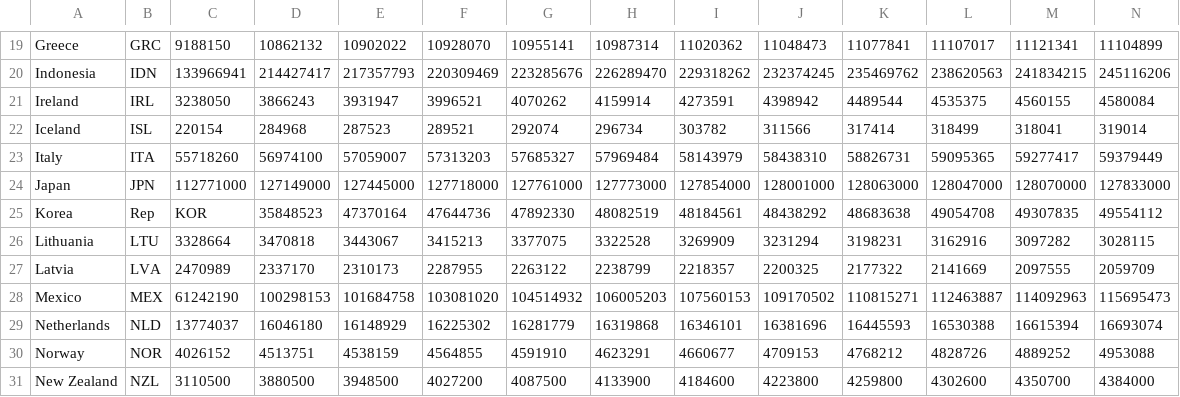
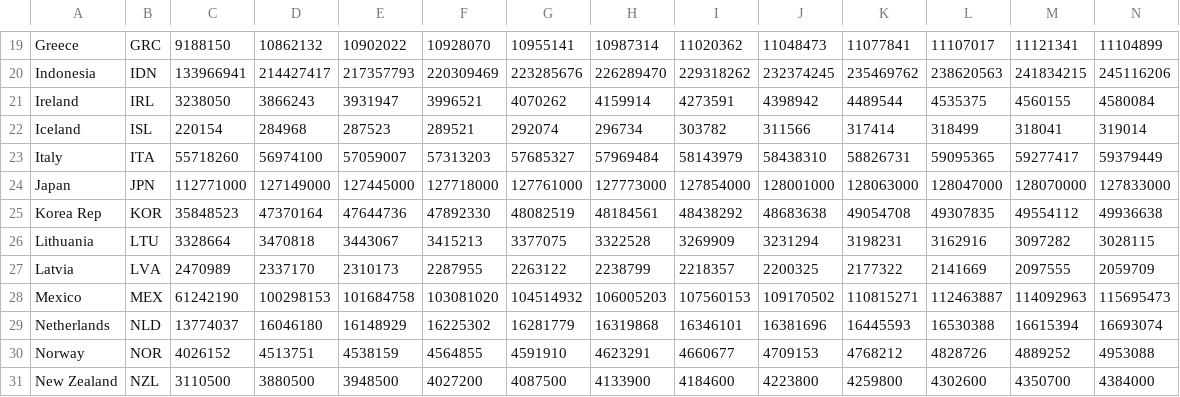
Before and after one commit to jacoma/cs171-final-project, a CSV file: data/global_population.csv, drawn as a sheet; only a part is shown, gaps mark what is left out; removed rows and columns are numbered as before the commit, all else as after; rows hold the shown columns only; the diff names each change by its address in the sheet, - before the commit and + after, or states it on an @@ line.

Commit message:
draft of vessels, update to population story

```diff
--- a/data/global_population.csv
+++ b/data/global_population.csv
-row 25: Korea | Rep | KOR | 35848523 | 47370164 | 47644736 | 47892330 | 48082519 | 48184561 | 48438292 | 48683638 | 49054708 | 49307835 | 49554112
+row 25: Korea Rep | KOR | 35848523 | 47370164 | 47644736 | 47892330 | 48082519 | 48184561 | 48438292 | 48683638 | 49054708 | 49307835 | 49554112 | 49936638
```
Also changed, not shown: 9 other files.
